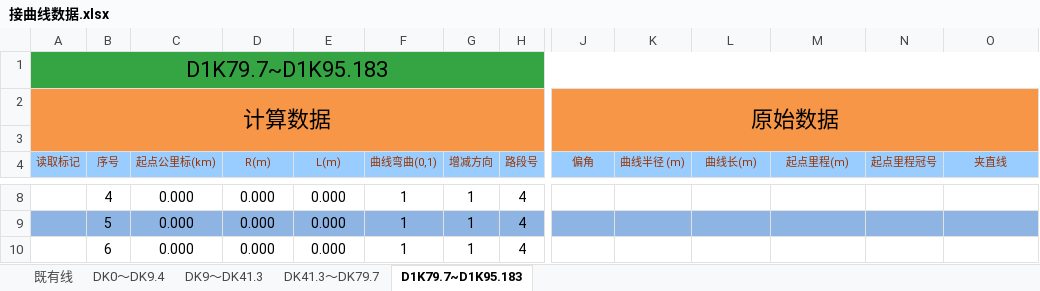
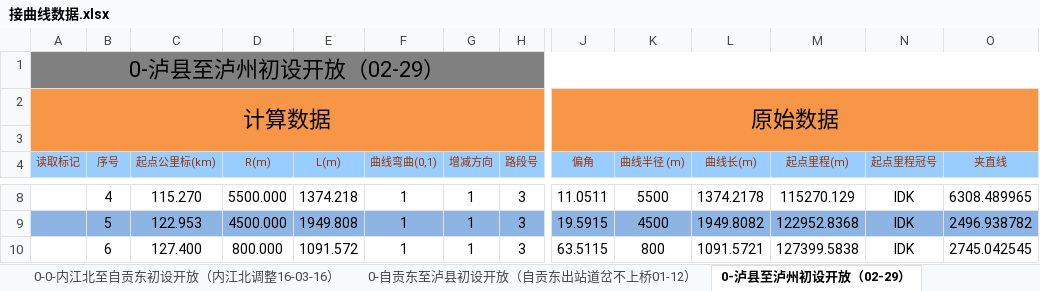
Before and after one commit to MrRnj/LineDataOperator, an Excel workbook: Inter_face/Inter_face/bin/Debug/excelmodels/接曲线数据.xlsx, sheet 0-泸县至泸州初设开放（02-29）, drawn as a sheet; only a part is shown, gaps mark what is left out; values as stored, in another font and other column widths than the file's, no borders; the diff covers the shown part only; the diff names each change by its address in the sheet, - before the commit and + after, or states it on an @@ line.

```diff
--- a/Inter_face/Inter_face/bin/Debug/excelmodels/接曲线数据.xlsx (sheet 0-泸县至泸州初设开放（02-29）)
+++ b/Inter_face/Inter_face/bin/Debug/excelmodels/接曲线数据.xlsx (sheet 0-泸县至泸州初设开放（02-29）)
-sheet tab: DK0～DK9.4
+sheet tab: 0-0-内江北至自贡东初设开放（内江北调整16-03-16）
-sheet tab: DK41.3～DK79.7
+sheet tab: 0-自贡东至泸县初设开放（自贡东出站道岔不上桥01-12）
-sheet tab: D1K79.7~D1K95.183
+sheet tab: 0-泸县至泸州初设开放（02-29）
-sheet tab: 既有线
-sheet tab: DK9～DK41.3
-A1 (读取标记): D1K79.7~D1K95.183
+A1 (读取标记): 0-泸县至泸州初设开放（02-29）
-A1:O1 fill: #35A544
+A1:O1 fill: #808080
-C8 (起点公里标(km)): 0.000
+C8 (起点公里标(km)): 115.270
-D8 (R(m)): 0.000
+D8 (R(m)): 5500.000
-E8 (L(m)): 0.000
+E8 (L(m)): 1374.218
-H8:H10 (路段号): 4
+H8:H10 (路段号): 3
-J8 (偏角): (empty)
+J8 (偏角): 11.0511
-K8 (曲线半径 (m)): (empty)
+K8 (曲线半径 (m)): 5500
-L8 (曲线长(m)): (empty)
+L8 (曲线长(m)): 1374.2178
-M8 (起点里程(m)): (empty)
+M8 (起点里程(m)): 115270.129
-N8:N10 (起点里程冠号): (empty)
+N8:N10 (起点里程冠号): IDK
-O8 (夹直线): (empty)
+O8 (夹直线): 6308.489965
-C9 (起点公里标(km)): 0.000
+C9 (起点公里标(km)): 122.953
-D9 (R(m)): 0.000
+D9 (R(m)): 4500.000
-E9 (L(m)): 0.000
+E9 (L(m)): 1949.808
-J9 (偏角): (empty)
+J9 (偏角): 19.5915
-K9 (曲线半径 (m)): (empty)
+K9 (曲线半径 (m)): 4500
-L9 (曲线长(m)): (empty)
+L9 (曲线长(m)): 1949.8082
-M9 (起点里程(m)): (empty)
+M9 (起点里程(m)): 122952.8368
-O9 (夹直线): (empty)
+O9 (夹直线): 2496.938782
-C10 (起点公里标(km)): 0.000
+C10 (起点公里标(km)): 127.400
-D10 (R(m)): 0.000
+D10 (R(m)): 800.000
-E10 (L(m)): 0.000
+E10 (L(m)): 1091.572
-J10 (偏角): (empty)
+J10 (偏角): 63.5115
-K10 (曲线半径 (m)): (empty)
+K10 (曲线半径 (m)): 800
-L10 (曲线长(m)): (empty)
+L10 (曲线长(m)): 1091.5721
-M10 (起点里程(m)): (empty)
+M10 (起点里程(m)): 127399.5838
-O10 (夹直线): (empty)
+O10 (夹直线): 2745.042545
```
Also changed, not shown: 1032 edited cells and cell formats elsewhere in this sheet, sheet 0-自贡东至泸县初设开放（自贡东出站道岔不上桥01-12）, sheet 0-0-内江北至自贡东初设开放（内江北调整16-03-16）, formulas that keep their value, Inter_face/Inter_face/bin/Debug/excelmodels/接坡面数据.xlsx, Inter_face/Inter_face/bin/Debug/excelmodels/接坡面数据_Single.xlsx, 40 other files.
